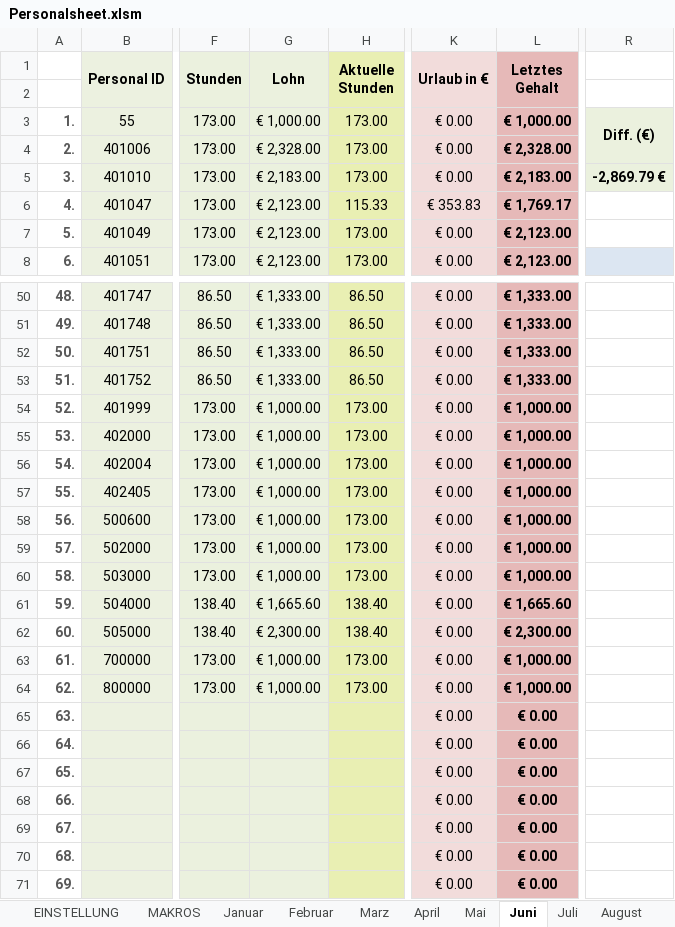
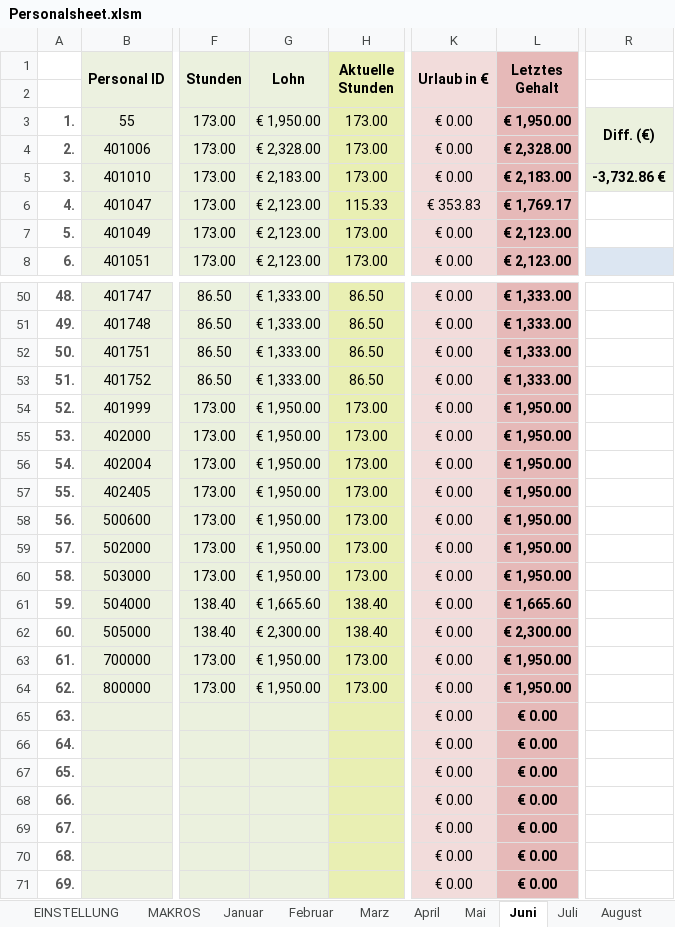
Before and after one commit to AdamNagyMcD/PERSONALSHEET_DEV, an Excel workbook: Personalsheet.xlsm, sheet Juni, drawn as a sheet; only a part is shown, gaps mark what is left out; values as stored, in another font and other column widths than the file's, no borders; charts and pictures not drawn; the diff covers the shown part only; the diff names each change by its address in the sheet, - before the commit and + after, or states it on an @@ line.

```diff
--- a/Personalsheet.xlsm (sheet Juni)
+++ b/Personalsheet.xlsm (sheet Juni)
-G3 (Lohn): € 1,000.00
+G3 (Lohn): € 1,950.00
-L3 (Letztes Gehalt): € 1,000.00
+L3 (Letztes Gehalt): € 1,950.00
-R5: -2,869.79 €
+R5: -3,732.86 €
-G54:G60 (Lohn): € 1,000.00
+G54:G60 (Lohn): € 1,950.00
-L54:L60 (Letztes Gehalt): € 1,000.00
+L54:L60 (Letztes Gehalt): € 1,950.00
-G63:G64 (Lohn): € 1,000.00
+G63:G64 (Lohn): € 1,950.00
-L63:L64 (Letztes Gehalt): € 1,000.00
+L63:L64 (Letztes Gehalt): € 1,950.00
```
Also changed, not shown: 42 edited cells elsewhere in this sheet, sheet Mai, sheet September, sheet November, sheet Oktober, sheet August, sheet Dezember, 3 more sheets, formulas that keep their value, 4 other files.
